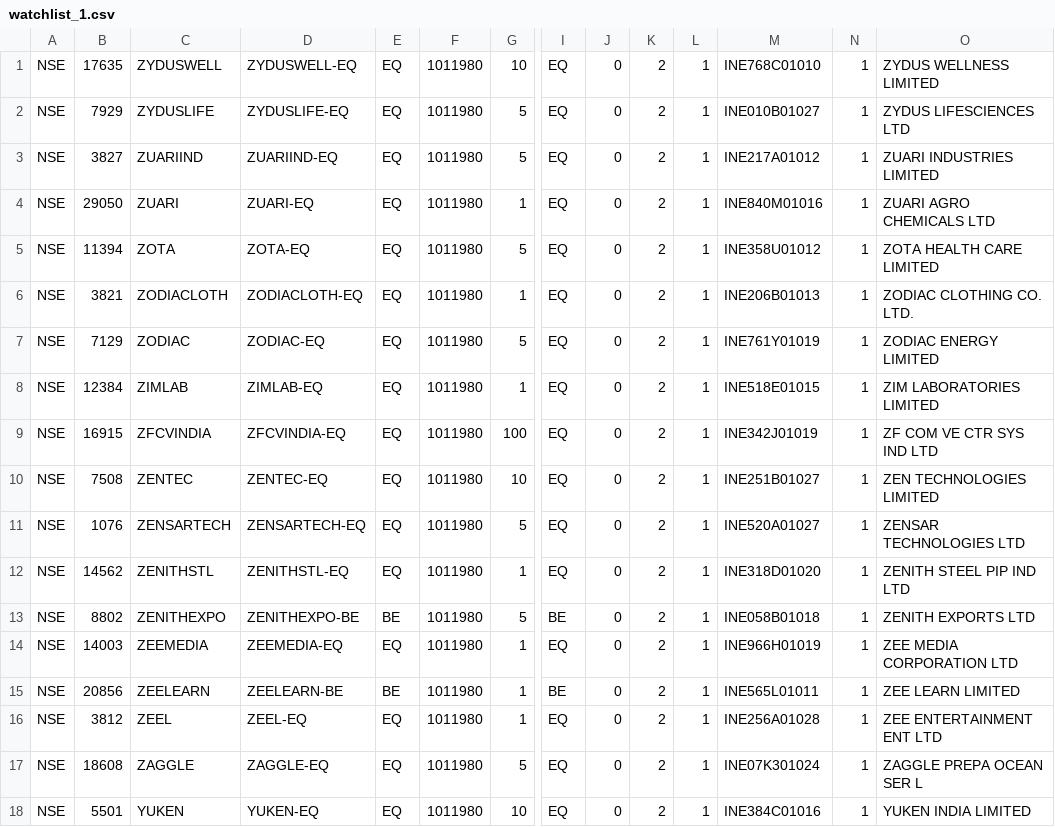
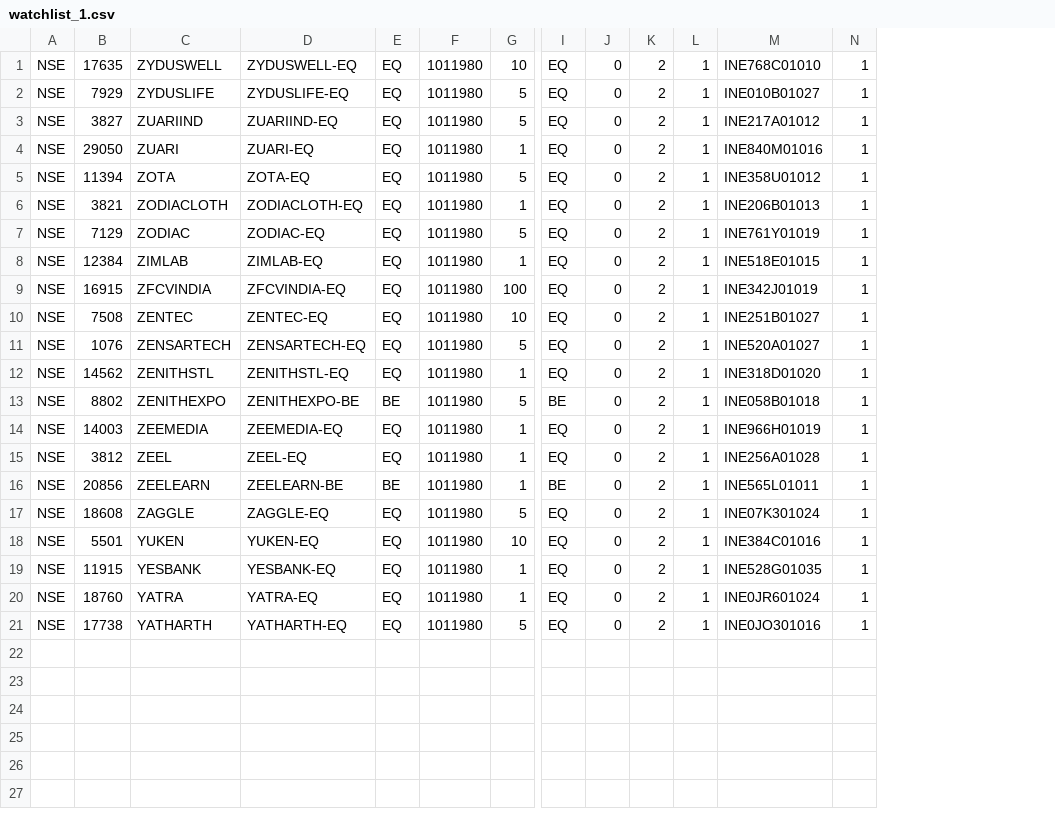
Before and after one commit to gopalmandloi007/definedge-dashboard, a CSV file: watchlist_1.csv, drawn as a sheet; only a part is shown, gaps mark what is left out; removed rows and columns are numbered as before the commit, all else as after; rows hold the shown columns only; the diff names each change by its address in the sheet, - before the commit and + after, or states it on an @@ line.

Commit message:
Update watchlist_1.csv

```diff
--- a/watchlist_1.csv
+++ b/watchlist_1.csv
-column O, rows 1-15: ZYDUS WELLNESS LIMITED | ZYDUS LIFESCIENCES LTD | ZUARI INDUSTRIES LIMITED | ZUARI AGRO CHEMICALS LTD | ZOTA HEALTH CARE LIMITED | ZODIAC CLOTHING CO. LTD. | ZODIAC ENERGY LIMITED | ZIM LABORATORIES LIMITED | ZF COM VE CTR SYS IND LTD | ZEN TECHNOLOGIES LIMITED | ZENSAR TECHNOLOGIES LTD | ZENITH STEEL PIP IND LTD | ZENITH EXPORTS LTD | ZEE MEDIA CORPORATION LTD | ZEE LEARN LIMITED; rows 17-18: ZAGGLE PREPA OCEAN SER L | YUKEN INDIA LIMITED
@@ row 16 moved to row 15: NSE @@
+row 19: NSE | 11915 | YESBANK | YESBANK-EQ | EQ | 1011980 | 1 | EQ | 0 | 2 | 1 | INE528G01035 | 1
+row 20: NSE | 18760 | YATRA | YATRA-EQ | EQ | 1011980 | 1 | EQ | 0 | 2 | 1 | INE0JR601024 | 1
+row 21: NSE | 17738 | YATHARTH | YATHARTH-EQ | EQ | 1011980 | 5 | EQ | 0 | 2 | 1 | INE0JO301016 | 1
```
